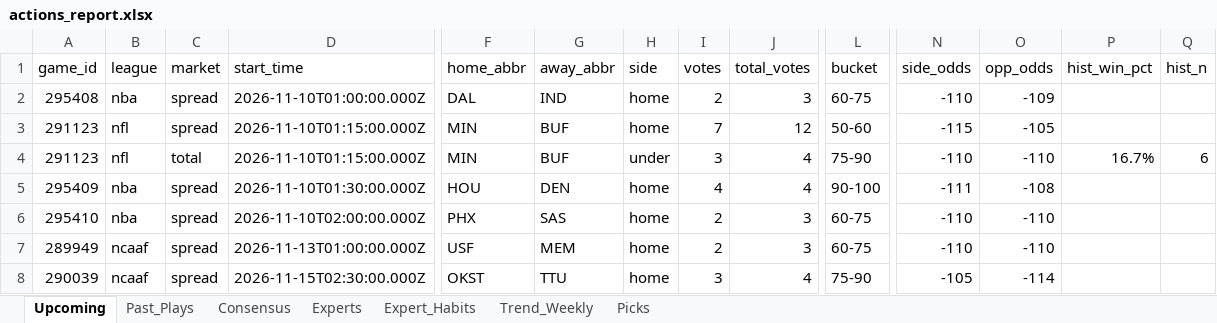
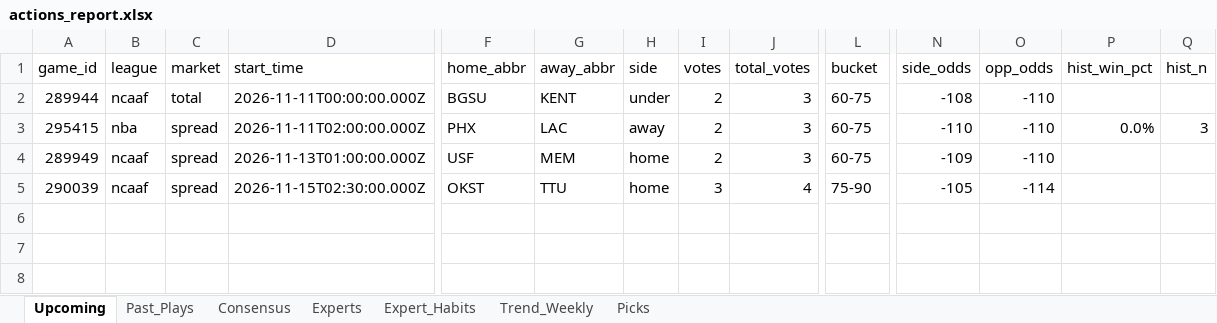
Before and after one commit to hnguyen76/actions-tracker, an Excel workbook: reports/actions_report.xlsx, sheet Upcoming, drawn as a sheet; only a part is shown, gaps mark what is left out; values as stored, in another font and other column widths than the file's, no borders; removed rows and columns are numbered as before the commit, all else as after; rows hold the shown columns only; the diff names each change by its address in the sheet, - before the commit and + after, or states it on an @@ line.

```diff
--- a/reports/actions_report.xlsx (sheet Upcoming)
+++ b/reports/actions_report.xlsx (sheet Upcoming)
-row 2: 295408 | nba | spread | 2026-11-10T01:00:00.000Z | DAL | IND | home | 2 | 3 | 60-75 | -110 | -109
-row 3: 291123 | nfl | spread | 2026-11-10T01:15:00.000Z | MIN | BUF | home | 7 | 12 | 50-60 | -115 | -105
-row 4: 291123 | nfl | total | 2026-11-10T01:15:00.000Z | MIN | BUF | under | 3 | 4 | 75-90 | -110 | -110 | 16.7% | 6
-row 5: 295409 | nba | spread | 2026-11-10T01:30:00.000Z | HOU | DEN | home | 4 | 4 | 90-100 | -111 | -108
+row 2: 289944 | ncaaf | total | 2026-11-11T00:00:00.000Z | BGSU | KENT | under | 2 | 3 | 60-75 | -108 | -110
-A3 (game_id): 295410
+A3 (game_id): 295415
-D3 (start_time): 2026-11-10T02:00:00.000Z
+D3 (start_time): 2026-11-11T02:00:00.000Z
-G3 (away_abbr): SAS
+G3 (away_abbr): LAC
-H3 (side): home
+H3 (side): away
-P3 (hist_win_pct): (empty)
+P3 (hist_win_pct): 0.0%
-Q3 (hist_n): (empty)
+Q3 (hist_n): 3
-N4 (side_odds): -110
+N4 (side_odds): -109
```
Also changed, not shown: sheet Experts, sheet Expert_Habits, sheet Picks, sheet Consensus, sheet Past_Plays, sheet Trend_Weekly, site/actions_report.xlsx, 2 other files.
